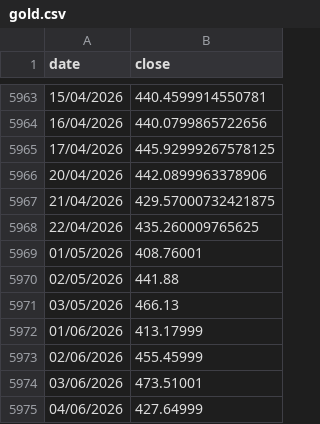
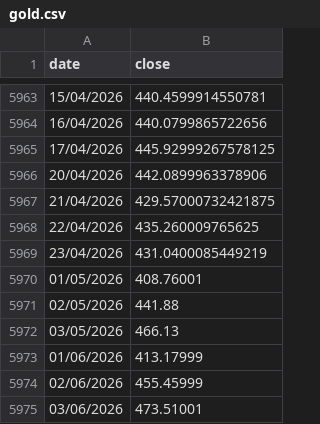
Before and after one commit to gvisentin-beep/pigro-gloob, a CSV file: data/gold.csv, drawn as a sheet; only a part is shown, gaps mark what is left out; the shorter side is filled out with more unchanged rows; the diff names each change by its address in the sheet, - before the commit and + after, or states it on an @@ line.

```diff
--- a/data/gold.csv
+++ b/data/gold.csv
+row 5969: 23/04/2026 | 431.0400085449219
```
Also changed, not shown: data/mib.csv, data/world.csv, 7 other files.
